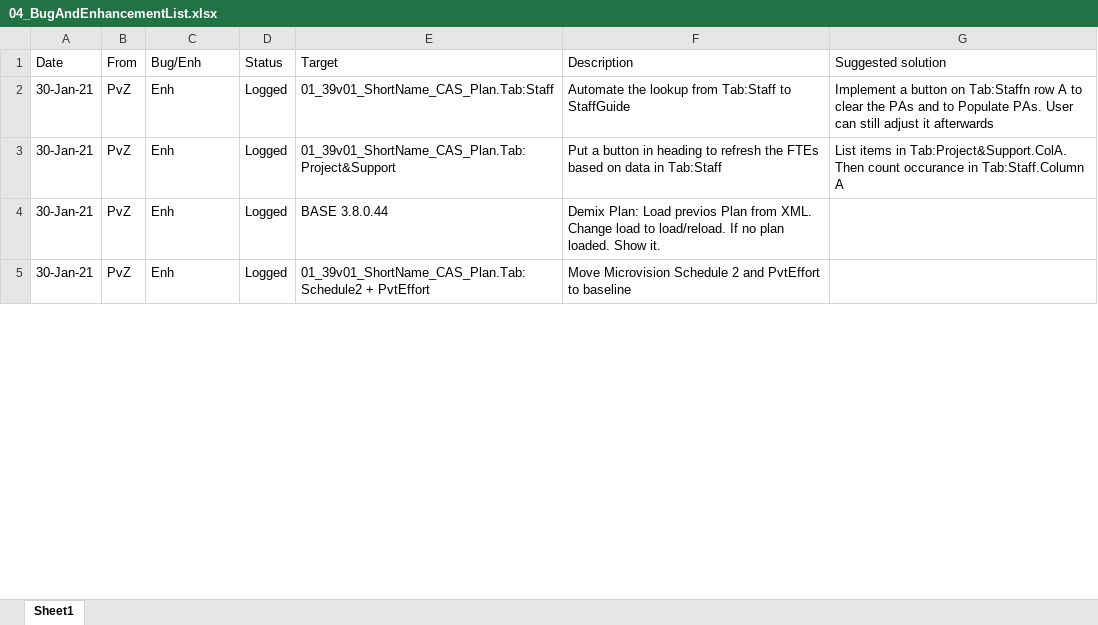
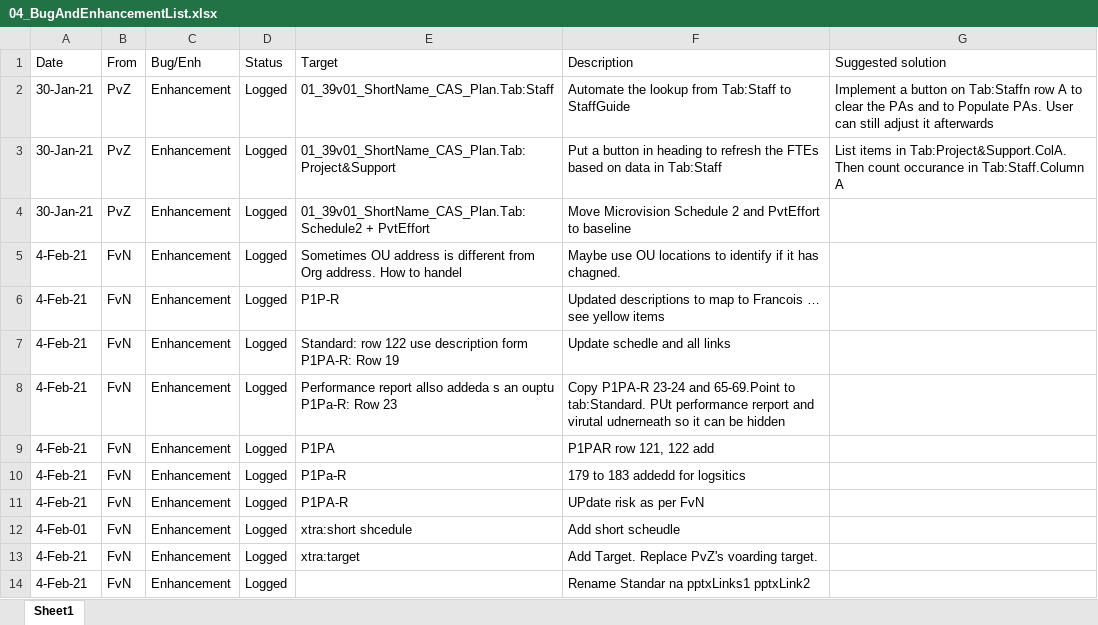
Before and after one commit to DemixTech/CMMITools, an Excel workbook: 04_BugAndEnhancementList.xlsx, sheet Sheet1, drawn as a sheet; only a part is shown; values as stored, in another font and other column widths than the file's, no borders; removed rows and columns are numbered as before the commit, all else as after; the diff covers the shown part only; the diff names each change by its address in the sheet, - before the commit and + after, or states it on an @@ line.

```diff
--- a/04_BugAndEnhancementList.xlsx (sheet Sheet1)
+++ b/04_BugAndEnhancementList.xlsx (sheet Sheet1)
-C2:C3 (Bug/Enh): Enh
+C2:C3 (Bug/Enh): Enhancement
-row 4: 30-Jan-21 | PvZ | Enh | Logged | BASE 3.8.0.44 | Demix Plan: Load previos Plan from XML. Change load to load/reload. If no plan loaded. Show it.
-C4 (Bug/Enh): Enh
+C4 (Bug/Enh): Enhancement
+row 5: 4-Feb-21 | FvN | Enhancement | Logged | Sometimes OU address is different from Org address. How to handel | Maybe use OU locations to identify if it has chagned.
+row 6: 4-Feb-21 | FvN | Enhancement | Logged | P1P-R | Updated descriptions to map to Francois … see yellow items
+row 7: 4-Feb-21 | FvN | Enhancement | Logged | Standard: row 122 use description form P1PA-R: Row 19 | Update schedle and all links
+row 8: 4-Feb-21 | FvN | Enhancement | Logged | Performance report allso addeda s an ouptu P1Pa-R: Row 23 | Copy P1PA-R 23-24 and 65-69.Point to tab:Standard. PUt performance rerport and virutal udnerneath so it can be hidden
+row 9: 4-Feb-21 | FvN | Enhancement | Logged | P1PA | P1PAR row 121, 122 add
+row 10: 4-Feb-21 | FvN | Enhancement | Logged | P1Pa-R | 179 to 183 addedd for logsitics
+row 11: 4-Feb-21 | FvN | Enhancement | Logged | P1PA-R | UPdate risk as per FvN
+row 12: 4-Feb-01 | FvN | Enhancement | Logged | xtra:short shcedule | Add short scheudle
+row 13: 4-Feb-21 | FvN | Enhancement | Logged | xtra:target | Add Target. Replace PvZ's voarding target.
+row 14: 4-Feb-21 | FvN | Enhancement | Logged |  | Rename Standar na pptxLinks1 pptxLink2
```
Also changed, not shown: 12 added rows and 4 edited cells elsewhere in this sheet, 22 other files.
